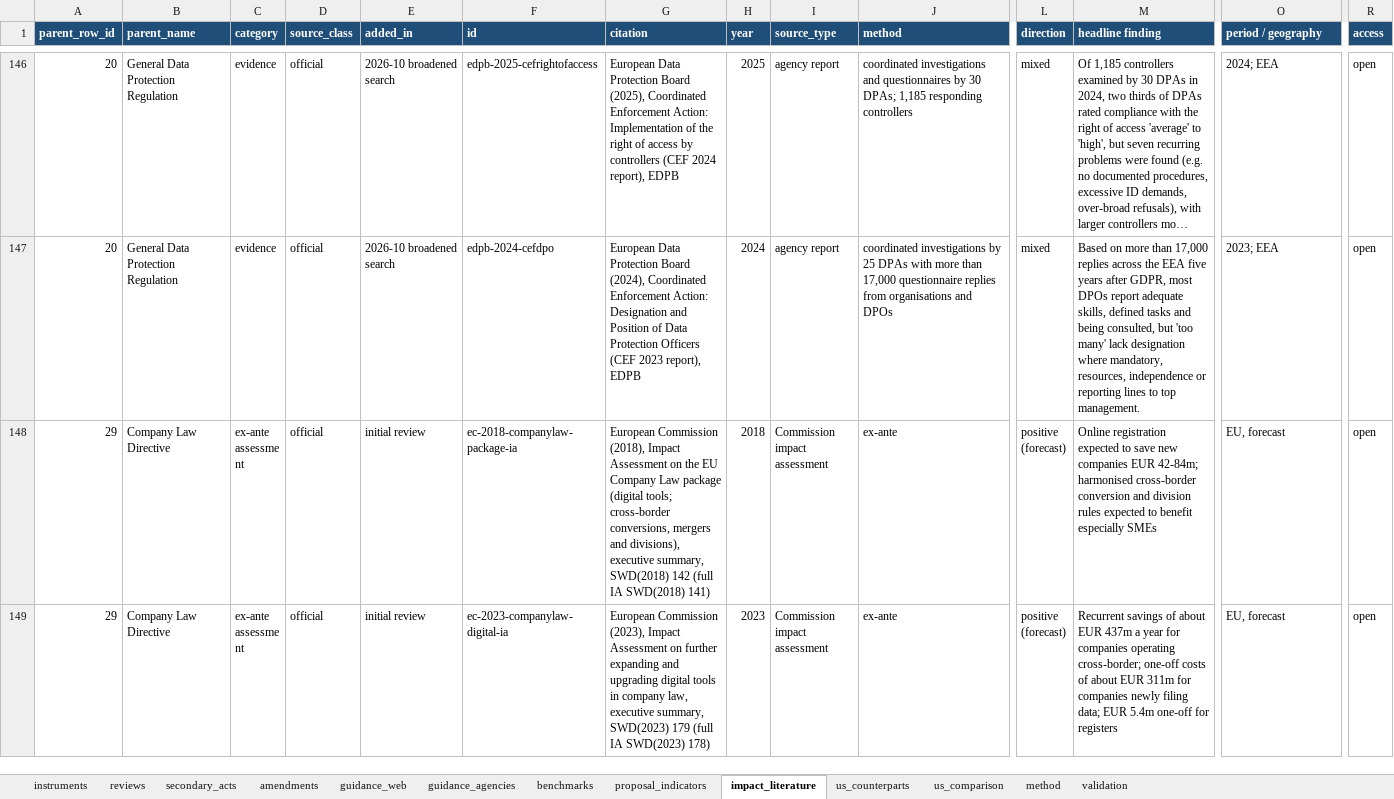
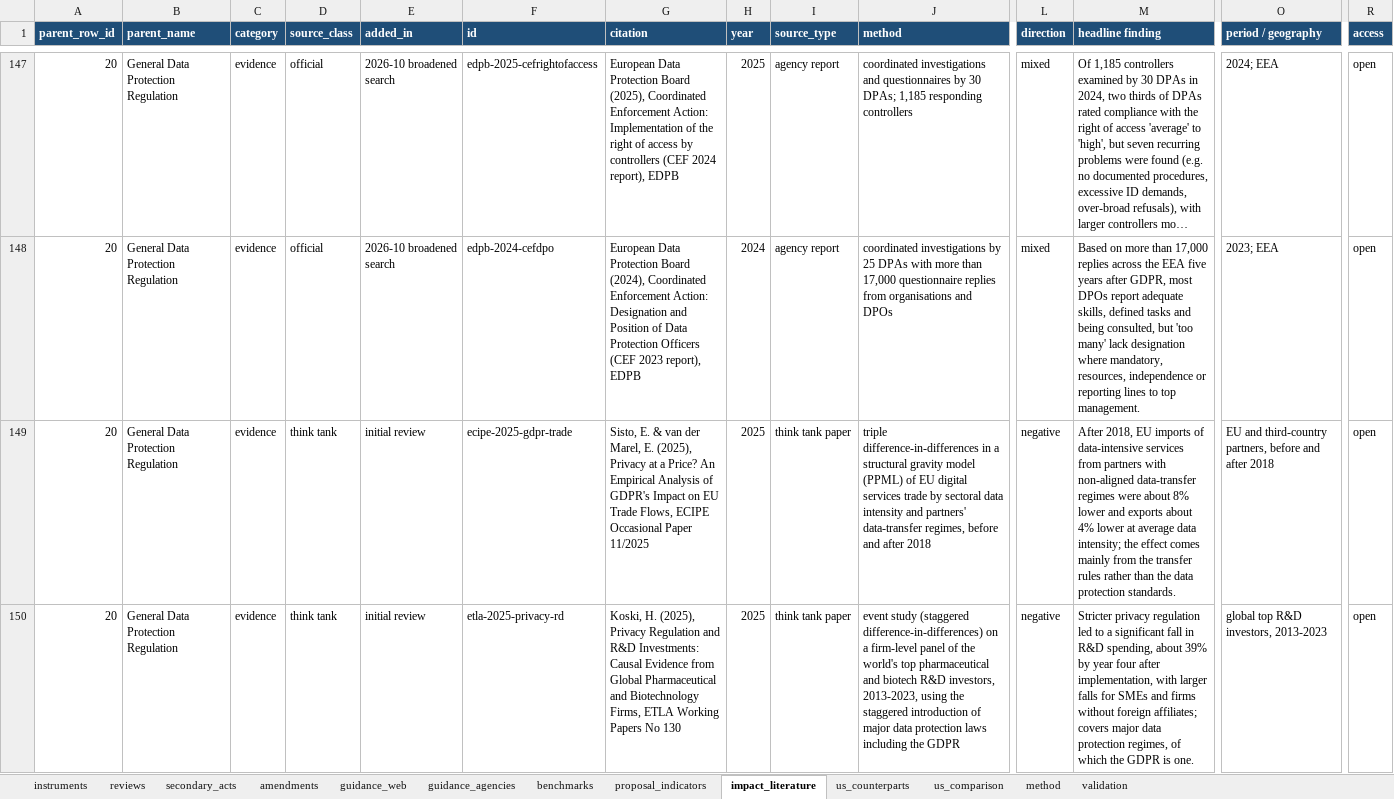
Before and after one commit to ben-schroeter/DMA_review, an Excel workbook: research/digital_rulebook/digital_rulebook.xlsx, sheet impact_literature, drawn as a sheet; only a part is shown, gaps mark what is left out; the shorter side is filled out with more unchanged rows; long unchanged cells end in …; values as stored, in another font and other column widths than the file's, no borders; rows hold the shown columns only; the diff covers the shown part only; the diff names each change by its address in the sheet, - before the commit and + after, or states it on an @@ line.

```diff
--- a/research/digital_rulebook/digital_rulebook.xlsx (sheet impact_literature)
+++ b/research/digital_rulebook/digital_rulebook.xlsx (sheet impact_literature)
+row 149: 20 | General Data Protection Regulation | evidence | think tank | initial review | ecipe-2025-gdpr-trade | Sisto, E. & van der Marel, E. (2025), Privacy at a Price? An Empirical Analysis of GDPR's Impact on EU Trade Flows, ECIPE Occasional Paper 11/2025 | 2025 | think tank paper | triple difference-in-differences in a structural gravity model (PPML) of EU digital services trade by sectoral data intensity and partners' data-transfer regimes, before and after 2018 | negative | After 2018, EU imports of data-intensive services from partners with non-aligned data-transfer regimes were about 8% lower and exports about 4% lower at average data intensity; the effect comes mainly from the transfer rules rather than the data protection standards. | EU and third-country partners, before and after 2018 | open
+row 150: 20 | General Data Protection Regulation | evidence | think tank | initial review | etla-2025-privacy-rd | Koski, H. (2025), Privacy Regulation and R&D Investments: Causal Evidence from Global Pharmaceutical and Biotechnology Firms, ETLA Working Papers No 130 | 2025 | think tank paper | event study (staggered difference-in-differences) on a firm-level panel of the world's top pharmaceutical and biotech R&D investors, 2013-2023, using the staggered introduction of major data protection laws including the GDPR | negative | Stricter privacy regulation led to a significant fall in R&D spending, about 39% by year four after implementation, with larger falls for SMEs and firms without foreign affiliates; covers major data protection regimes, of which the GDPR is one. | global top R&D investors, 2013-2023 | open
```
Also changed, not shown: 9 added rows elsewhere in this sheet, sheet instruments, 24 other files.
